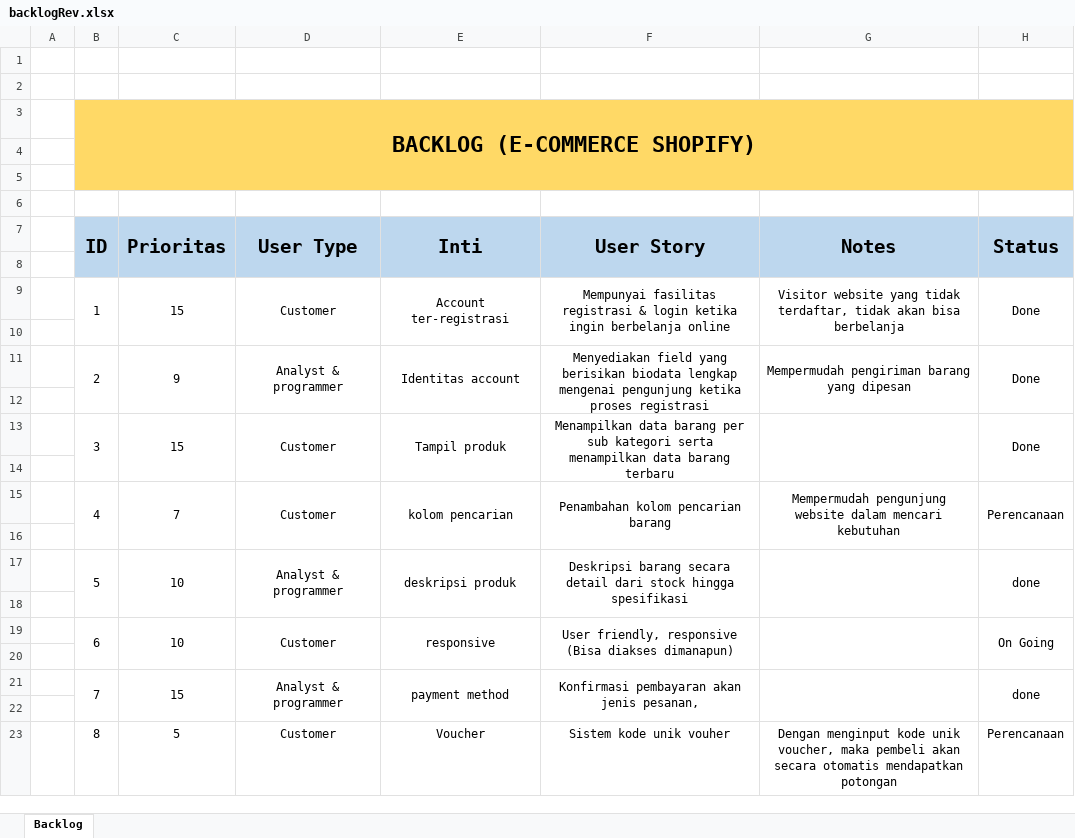
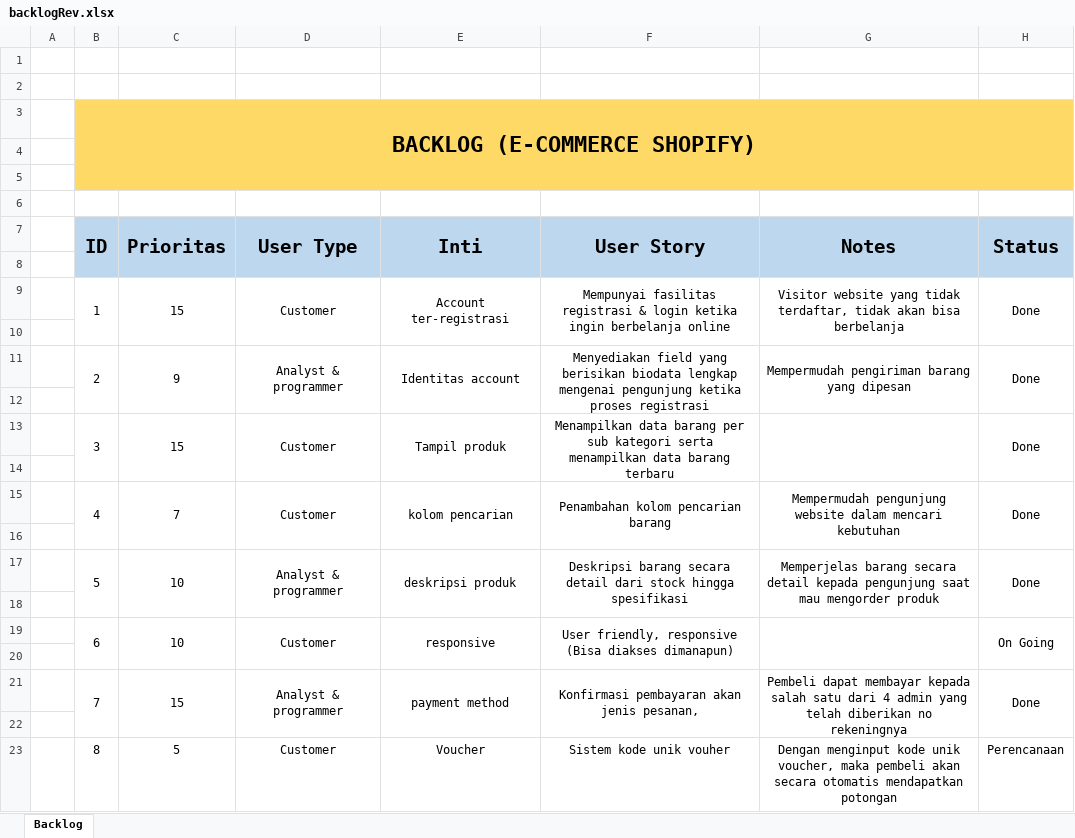
Before and after one commit to vin22/Premier-TKPPL, an Excel workbook: backlogRev.xlsx, sheet Backlog, drawn as a sheet; values as stored, in another font and other column widths than the file's, no borders; the diff names each change by its address in the sheet, - before the commit and + after, or states it on an @@ line.

```diff
--- a/backlogRev.xlsx (sheet Backlog)
+++ b/backlogRev.xlsx (sheet Backlog)
-H15 (Status): Perencanaan
+H15 (Status): Done
-G17 (Notes): (empty)
+G17 (Notes): Memperjelas barang secara detail kepada pengunjung saat mau mengorder produk
-H17 (Status): done
+H17 (Status): Done
-G21 (Notes): (empty)
+G21 (Notes): Pembeli dapat membayar kepada salah satu dari 4 admin yang telah diberikan no rekeningnya
-H21 (Status): done
+H21 (Status): Done
```
Also changed, not shown: backlog.xlsx, 4 other files.
